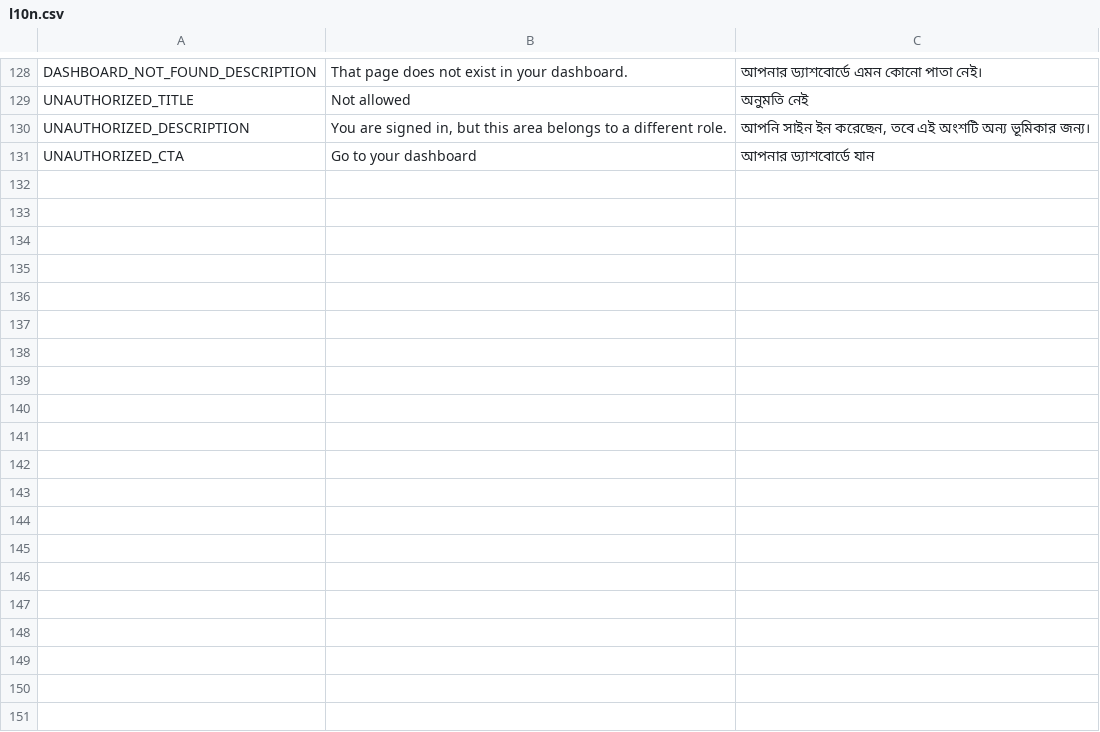
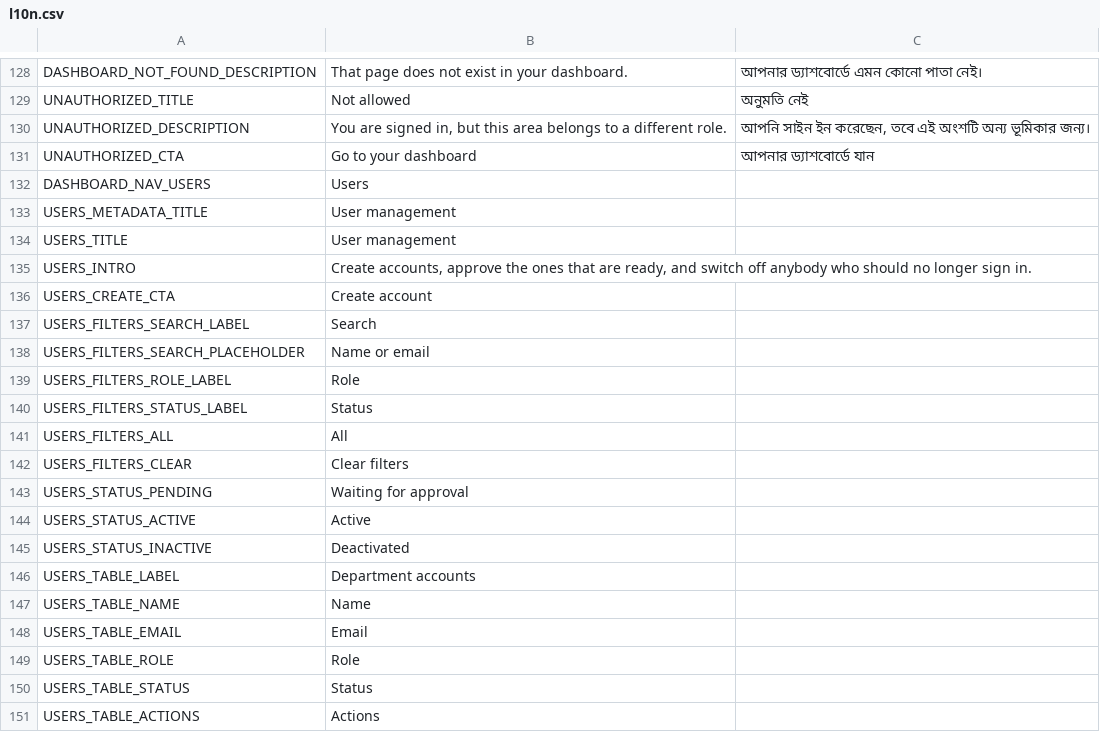
Before and after one commit to ImtiazAkib/academic-workflow-synchronization-system, a CSV file: l10n/l10n.csv, drawn as a sheet; only a part is shown, gaps mark what is left out; the diff covers the shown part only; the diff names each change by its address in the sheet, - before the commit and + after, or states it on an @@ line.

Commit message:
feat: implement user management system with CRUD tables, editing dialogs, and validation logic

```diff
--- a/l10n/l10n.csv
+++ b/l10n/l10n.csv
+row 132: DASHBOARD_NAV_USERS | Users
+row 133: USERS_METADATA_TITLE | User management
+row 134: USERS_TITLE | User management
+row 135: USERS_INTRO | Create accounts, approve the ones that are ready, and switch off anybody who should no longer sign in.
+row 136: USERS_CREATE_CTA | Create account
+row 137: USERS_FILTERS_SEARCH_LABEL | Search
+row 138: USERS_FILTERS_SEARCH_PLACEHOLDER | Name or email
+row 139: USERS_FILTERS_ROLE_LABEL | Role
+row 140: USERS_FILTERS_STATUS_LABEL | Status
+row 141: USERS_FILTERS_ALL | All
+row 142: USERS_FILTERS_CLEAR | Clear filters
+row 143: USERS_STATUS_PENDING | Waiting for approval
+row 144: USERS_STATUS_ACTIVE | Active
+row 145: USERS_STATUS_INACTIVE | Deactivated
+row 146: USERS_TABLE_LABEL | Department accounts
+row 147: USERS_TABLE_NAME | Name
+row 148: USERS_TABLE_EMAIL | Email
+row 149: USERS_TABLE_ROLE | Role
+row 150: USERS_TABLE_STATUS | Status
+row 151: USERS_TABLE_ACTIONS | Actions
```
Also changed, not shown: 51 added rows elsewhere in this file, 51 other files.
